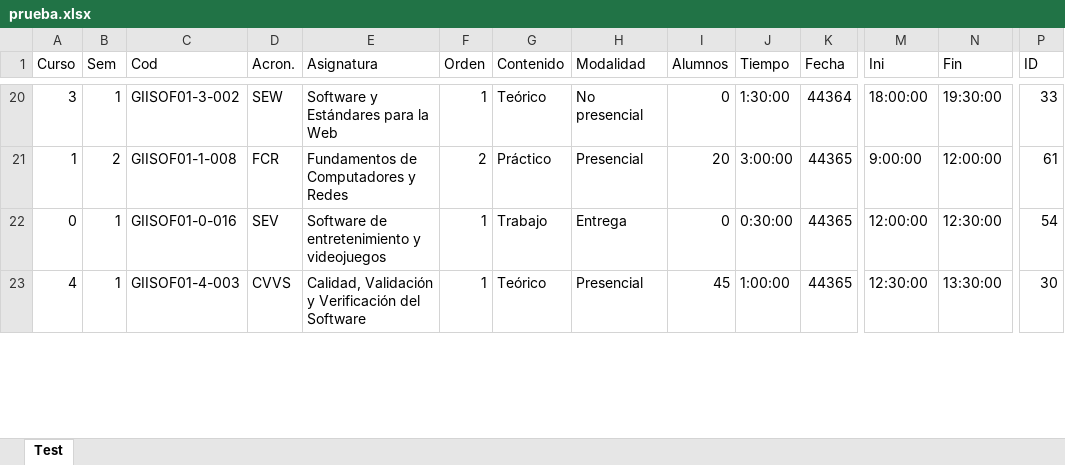
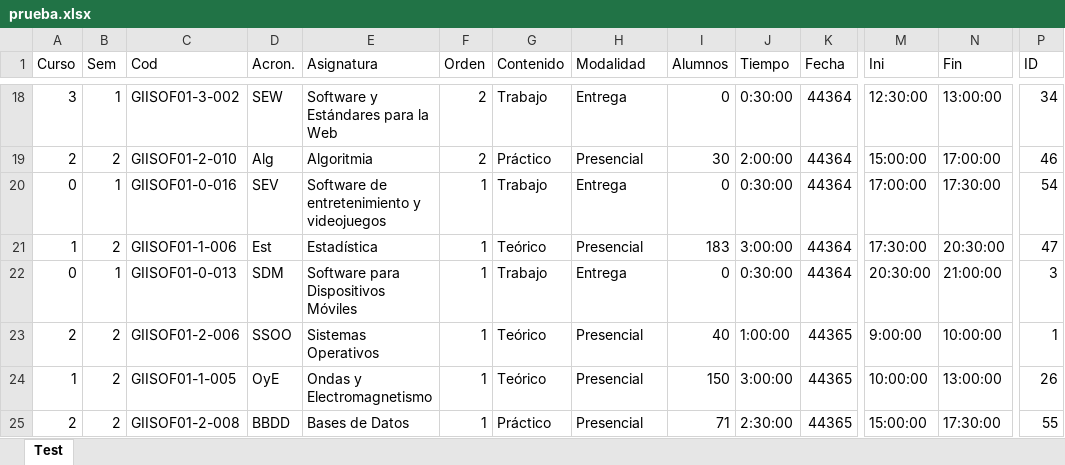
Before and after one commit to luispc1998/Exam_Classifier, an Excel workbook: files/output/prueba.xlsx, sheet Test, drawn as a sheet; only a part is shown, gaps mark what is left out; values as stored, in another font and other column widths than the file's, no borders; removed rows and columns are numbered as before the commit, all else as after; rows hold the shown columns only; the diff covers the shown part only; the diff names each change by its address in the sheet, - before the commit and + after, or states it on an @@ line.

```diff
--- a/files/output/prueba.xlsx (sheet Test)
+++ b/files/output/prueba.xlsx (sheet Test)
-F18 (Orden): 1
+F18 (Orden): 2
-G18 (Contenido): Teórico
+G18 (Contenido): Trabajo
-H18 (Modalidad): No presencial
+H18 (Modalidad): Entrega
-J18 (Tiempo): 1:30:00
+J18 (Tiempo): 0:30:00
-M18 (Ini): 18:00:00
+M18 (Ini): 12:30:00
-N18 (Fin): 19:30:00
+N18 (Fin): 13:00:00
-P18 (ID): 33
+P18 (ID): 34
-row 21: 1 | 2 | GIISOF01-1-008 | FCR | Fundamentos de Computadores y Redes | 2 | Práctico | Presencial | 20 | 3:00:00 | 44365 | 9:00:00 | 12:00:00 | 61
+row 19: 2 | 2 | GIISOF01-2-010 | Alg | Algoritmia | 2 | Práctico | Presencial | 30 | 2:00:00 | 44364 | 15:00:00 | 17:00:00 | 46
-K20 (Fecha): 44365
+K20 (Fecha): 44364
-M20 (Ini): 12:00:00
+M20 (Ini): 17:00:00
-N20 (Fin): 12:30:00
+N20 (Fin): 17:30:00
+row 21: 1 | 2 | GIISOF01-1-006 | Est | Estadística | 1 | Teórico | Presencial | 183 | 3:00:00 | 44364 | 17:30:00 | 20:30:00 | 47
+row 22: 0 | 1 | GIISOF01-0-013 | SDM | Software para Dispositivos Móviles | 1 | Trabajo | Entrega | 0 | 0:30:00 | 44364 | 20:30:00 | 21:00:00 | 3
-A23 (Curso): 4
+A23 (Curso): 2
-B23 (Sem): 1
+B23 (Sem): 2
-C23 (Cod): GIISOF01-4-003
+C23 (Cod): GIISOF01-2-006
-D23 (Acron.): CVVS
+D23 (Acron.): SSOO
-E23 (Asignatura): Calidad, Validación y Verificación del Software
+E23 (Asignatura): Sistemas Operativos
-I23 (Alumnos): 45
+I23 (Alumnos): 40
-M23 (Ini): 12:30:00
+M23 (Ini): 9:00:00
-N23 (Fin): 13:30:00
+N23 (Fin): 10:00:00
-P23 (ID): 30
+P23 (ID): 1
+row 24: 1 | 2 | GIISOF01-1-005 | OyE | Ondas y Electromagnetismo | 1 | Teórico | Presencial | 150 | 3:00:00 | 44365 | 10:00:00 | 13:00:00 | 26
+row 25: 2 | 2 | GIISOF01-2-008 | BBDD | Bases de Datos | 1 | Práctico | Presencial | 71 | 2:30:00 | 44365 | 15:00:00 | 17:30:00 | 55
```
Also changed, not shown: 18 added rows, 22 removed rows and 306 edited cells elsewhere in this sheet, 9 other files.
